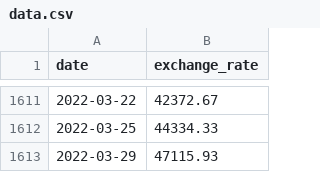
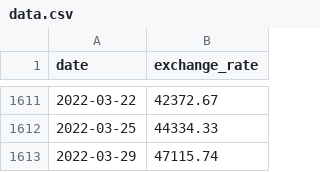
Before and after one commit to Ismaelm42/CPP-Modules, a CSV file: CPP Module 09/ex00/data.csv, drawn as a sheet; only a part is shown, gaps mark what is left out.

```diff
--- a/CPP Module 09/ex00/data.csv
+++ b/CPP Module 09/ex00/data.csv
@@ -1612,2 +1612,2 @@ date,exchange_rate
 2022-03-25,44334.33
-2022-03-29,47115.93
+2022-03-29,47115.74
```
Also changed, not shown: 3 other files.
